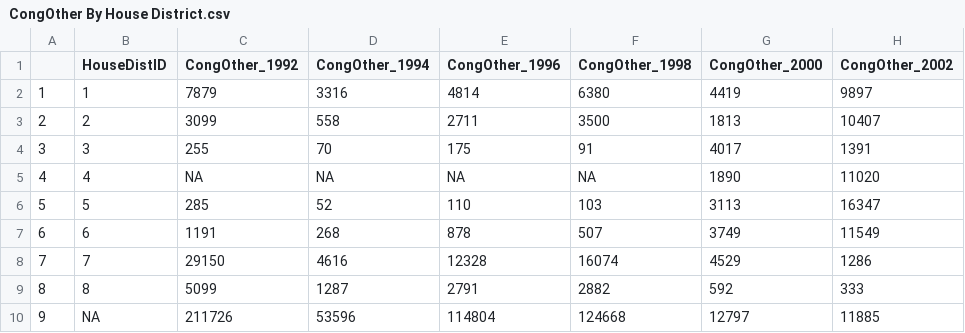
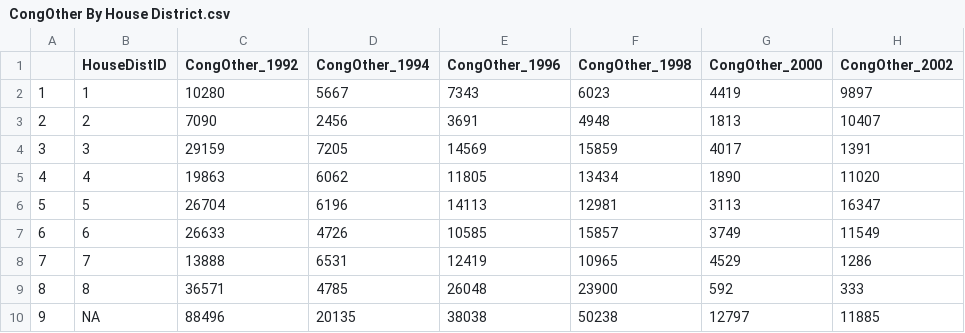
Before and after one commit to HalforcNull/MinneMUDAC, a CSV file: CongOther By House District.csv, drawn as a sheet; only a part is shown; the diff names each change by its address in the sheet, - before the commit and + after, or states it on an @@ line.

```diff
--- a/CongOther By House District.csv
+++ b/CongOther By House District.csv
-C2 (CongOther_1992): 7879
+C2 (CongOther_1992): 10280
-D2 (CongOther_1994): 3316
+D2 (CongOther_1994): 5667
-E2 (CongOther_1996): 4814
+E2 (CongOther_1996): 7343
-F2 (CongOther_1998): 6380
+F2 (CongOther_1998): 6023
-C3 (CongOther_1992): 3099
+C3 (CongOther_1992): 7090
-D3 (CongOther_1994): 558
+D3 (CongOther_1994): 2456
-E3 (CongOther_1996): 2711
+E3 (CongOther_1996): 3691
-F3 (CongOther_1998): 3500
+F3 (CongOther_1998): 4948
-C4 (CongOther_1992): 255
+C4 (CongOther_1992): 29159
-D4 (CongOther_1994): 70
+D4 (CongOther_1994): 7205
-E4 (CongOther_1996): 175
+E4 (CongOther_1996): 14569
-F4 (CongOther_1998): 91
+F4 (CongOther_1998): 15859
-C5 (CongOther_1992): NA
+C5 (CongOther_1992): 19863
-D5 (CongOther_1994): NA
+D5 (CongOther_1994): 6062
-E5 (CongOther_1996): NA
+E5 (CongOther_1996): 11805
-F5 (CongOther_1998): NA
+F5 (CongOther_1998): 13434
-C6 (CongOther_1992): 285
+C6 (CongOther_1992): 26704
-D6 (CongOther_1994): 52
+D6 (CongOther_1994): 6196
-E6 (CongOther_1996): 110
+E6 (CongOther_1996): 14113
-F6 (CongOther_1998): 103
+F6 (CongOther_1998): 12981
-C7 (CongOther_1992): 1191
+C7 (CongOther_1992): 26633
-D7 (CongOther_1994): 268
+D7 (CongOther_1994): 4726
-E7 (CongOther_1996): 878
+E7 (CongOther_1996): 10585
-F7 (CongOther_1998): 507
+F7 (CongOther_1998): 15857
-C8 (CongOther_1992): 29150
+C8 (CongOther_1992): 13888
-D8 (CongOther_1994): 4616
+D8 (CongOther_1994): 6531
-E8 (CongOther_1996): 12328
+E8 (CongOther_1996): 12419
-F8 (CongOther_1998): 16074
+F8 (CongOther_1998): 10965
-C9 (CongOther_1992): 5099
+C9 (CongOther_1992): 36571
-D9 (CongOther_1994): 1287
+D9 (CongOther_1994): 4785
-E9 (CongOther_1996): 2791
+E9 (CongOther_1996): 26048
-F9 (CongOther_1998): 2882
+F9 (CongOther_1998): 23900
-C10 (CongOther_1992): 211726
+C10 (CongOther_1992): 88496
-D10 (CongOther_1994): 53596
+D10 (CongOther_1994): 20135
-E10 (CongOther_1996): 114804
+E10 (CongOther_1996): 38038
-F10 (CongOther_1998): 124668
+F10 (CongOther_1998): 50238
```
Also changed, not shown: 7am Reg Data By House District.csv, CongDFL By House District.csv, 6 other files.
